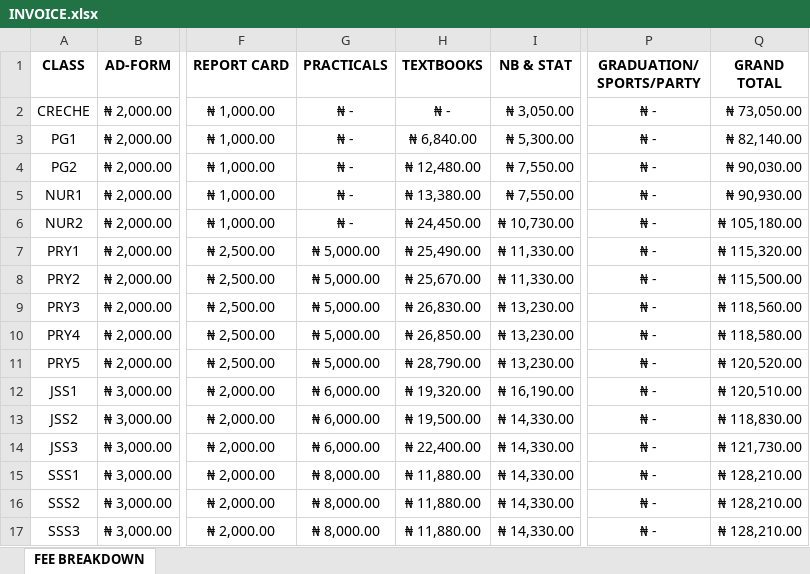
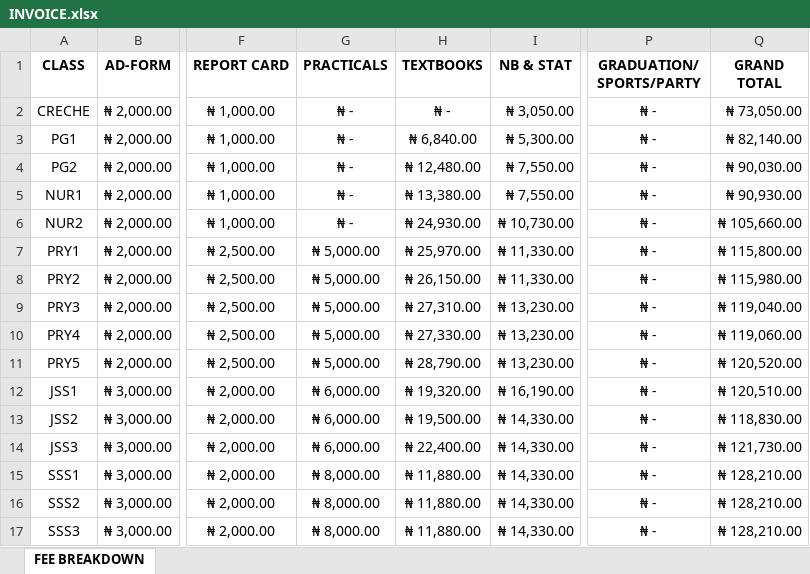
Before and after one commit to kbischool/kbis-records-v2, an Excel workbook: source/INVOICE.xlsx, sheet FEE BREAKDOWN, drawn as a sheet; only a part is shown, gaps mark what is left out; values as stored, in another font and other column widths than the file's, no borders; the diff names each change by its address in the sheet, - before the commit and + after, or states it on an @@ line.

```diff
--- a/source/INVOICE.xlsx (sheet FEE BREAKDOWN)
+++ b/source/INVOICE.xlsx (sheet FEE BREAKDOWN)
-H6 (TEXTBOOKS): ₦ 24,450.00
+H6 (TEXTBOOKS): ₦ 24,930.00
-Q6 (GRAND TOTAL): ₦ 105,180.00
+Q6 (GRAND TOTAL): ₦ 105,660.00
-H7 (TEXTBOOKS): ₦ 25,490.00
+H7 (TEXTBOOKS): ₦ 25,970.00
-Q7 (GRAND TOTAL): ₦ 115,320.00
+Q7 (GRAND TOTAL): ₦ 115,800.00
-H8 (TEXTBOOKS): ₦ 25,670.00
+H8 (TEXTBOOKS): ₦ 26,150.00
-Q8 (GRAND TOTAL): ₦ 115,500.00
+Q8 (GRAND TOTAL): ₦ 115,980.00
-H9 (TEXTBOOKS): ₦ 26,830.00
+H9 (TEXTBOOKS): ₦ 27,310.00
-Q9 (GRAND TOTAL): ₦ 118,560.00
+Q9 (GRAND TOTAL): ₦ 119,040.00
-H10 (TEXTBOOKS): ₦ 26,850.00
+H10 (TEXTBOOKS): ₦ 27,330.00
-Q10 (GRAND TOTAL): ₦ 118,580.00
+Q10 (GRAND TOTAL): ₦ 119,060.00
```
Also changed, not shown: source/2026 - 2027 FEE.xlsx, source/STOCKS.xlsx, 6 other files.
